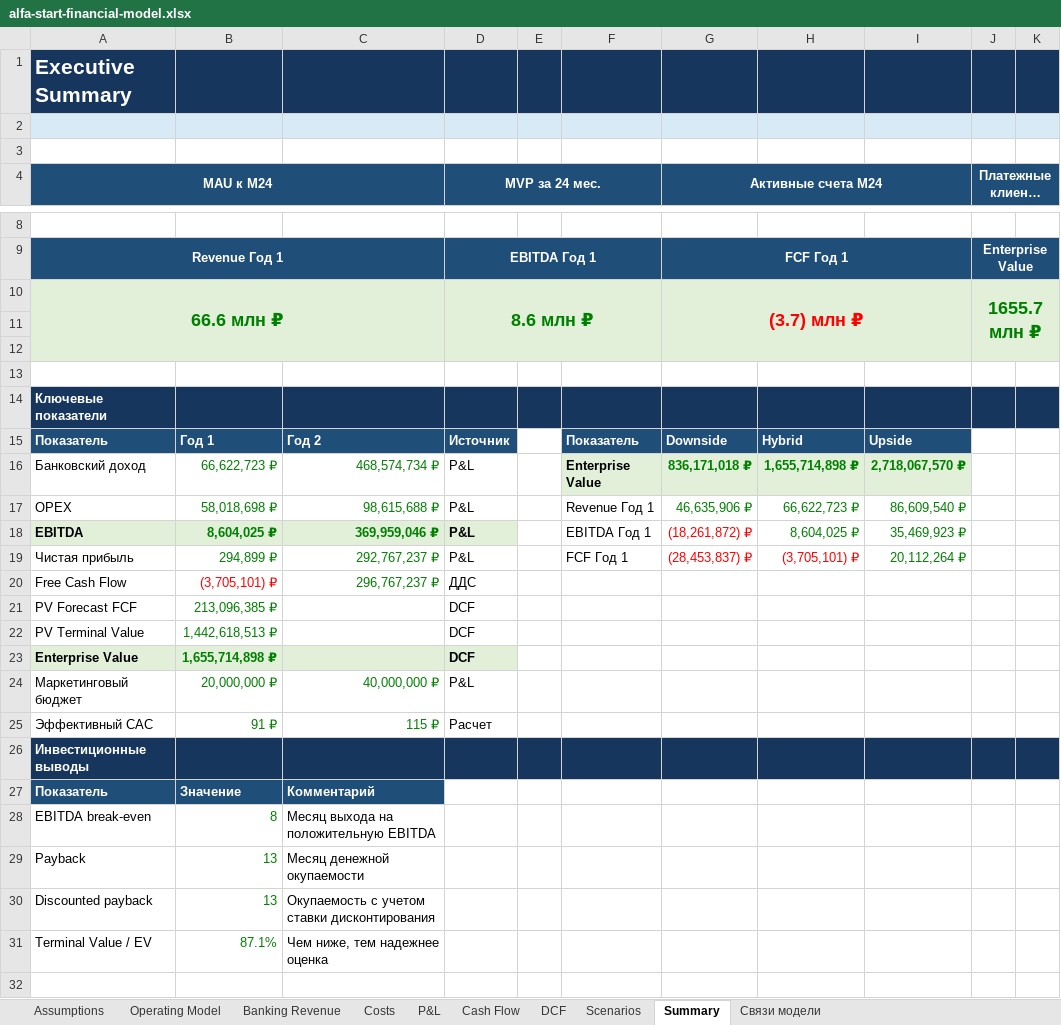
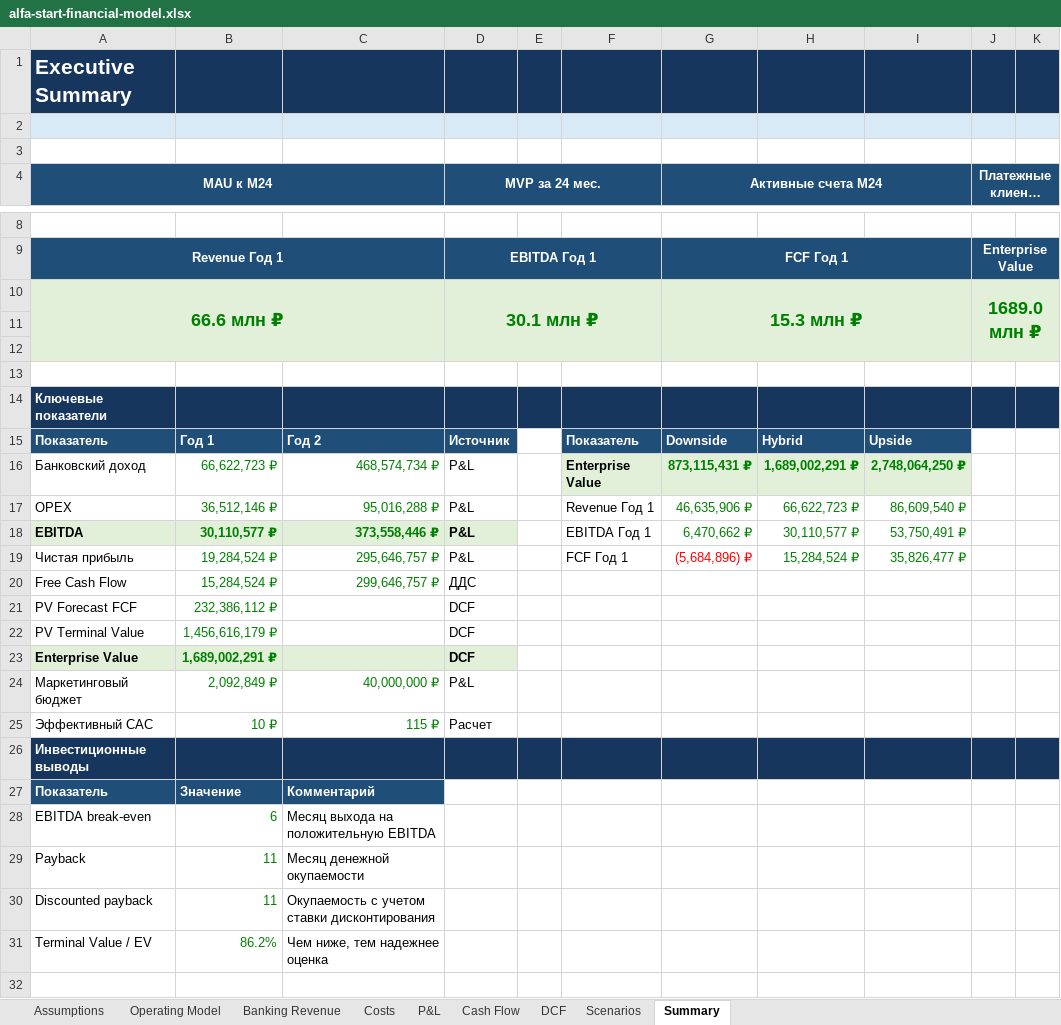
Before and after one commit to JabkaToad228/alfa-future-start-demo, an Excel workbook: materials/alfa-start-financial-model.xlsx, sheet Summary, drawn as a sheet; only a part is shown, gaps mark what is left out; long unchanged cells end in …; values as stored, in another font and other column widths than the file's, no borders; charts and pictures not drawn; the diff covers the shown part only; the diff names each change by its address in the sheet, - before the commit and + after, or states it on an @@ line.

```diff
--- a/materials/alfa-start-financial-model.xlsx (sheet Summary)
+++ b/materials/alfa-start-financial-model.xlsx (sheet Summary)
-sheet tab: Связи модели
-D10 (MVP за 24 мес.): 8.6 млн ₽
+D10 (MVP за 24 мес.): 30.1 млн ₽
-G10 (Активные счета М24): (3.7) млн ₽
+G10 (Активные счета М24): 15.3 млн ₽
-G10 text colour: #FF0000
+G10 text colour: #008000
-J10 (Платежные клиенты М24): 1655.7 млн ₽
+J10 (Платежные клиенты М24): 1689.0 млн ₽
-G16 (Активные счета М24): 836,171,018 ₽
+G16 (Активные счета М24): 873,115,431 ₽
-H16: 1,655,714,898 ₽
+H16: 1,689,002,291 ₽
-I16: 2,718,067,570 ₽
+I16: 2,748,064,250 ₽
-B17: 58,018,698 ₽
+B17: 36,512,146 ₽
-C17: 98,615,688 ₽
+C17: 95,016,288 ₽
-B18: 8,604,025 ₽
+B18: 30,110,577 ₽
-C18: 369,959,046 ₽
+C18: 373,558,446 ₽
-G18 (Активные счета М24): (18,261,872) ₽
+G18 (Активные счета М24): 6,470,662 ₽
-G18 text colour: #FF0000
+G18 text colour: #008000
-H18: 8,604,025 ₽
+H18: 30,110,577 ₽
-I18: 35,469,923 ₽
+I18: 53,750,491 ₽
-B19: 294,899 ₽
+B19: 19,284,524 ₽
-C19: 292,767,237 ₽
+C19: 295,646,757 ₽
-G19 (Активные счета М24): (28,453,837) ₽
+G19 (Активные счета М24): (5,684,896) ₽
-H19: (3,705,101) ₽
+H19: 15,284,524 ₽
-H19 text colour: #FF0000
+H19 text colour: #008000
-I19: 20,112,264 ₽
+I19: 35,826,477 ₽
-B20: (3,705,101) ₽
+B20: 15,284,524 ₽
-B20 text colour: #FF0000
+B20 text colour: #008000
-C20: 296,767,237 ₽
+C20: 299,646,757 ₽
-B21: 213,096,385 ₽
+B21: 232,386,112 ₽
-B22: 1,442,618,513 ₽
+B22: 1,456,616,179 ₽
-B23: 1,655,714,898 ₽
+B23: 1,689,002,291 ₽
-B24: 20,000,000 ₽
+B24: 2,092,849 ₽
-B25: 91 ₽
+B25: 10 ₽
-B28: 8
+B28: 6
-B29:B30: 13
+B29:B30: 11
-B31: 87.1%
+B31: 86.2%
```
Also changed, not shown: 14 edited cells elsewhere in this sheet, sheet Scenarios, sheet Costs, sheet P&L, sheet Cash Flow, sheet Assumptions, sheet DCF, formulas that keep their value, charts or pictures.
